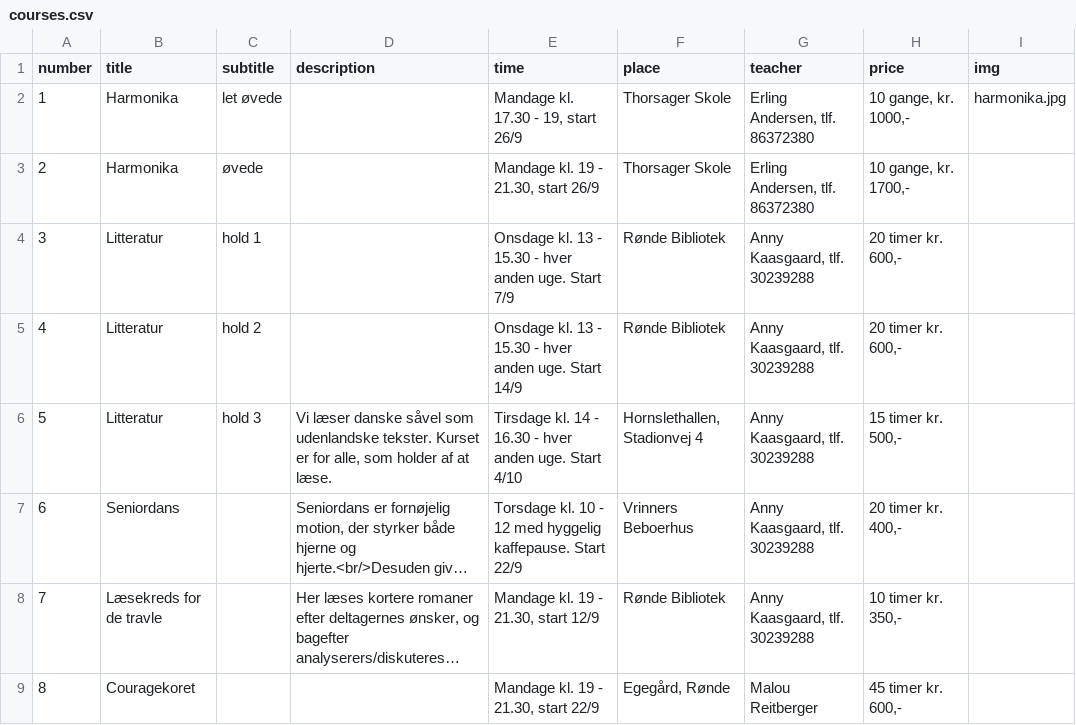
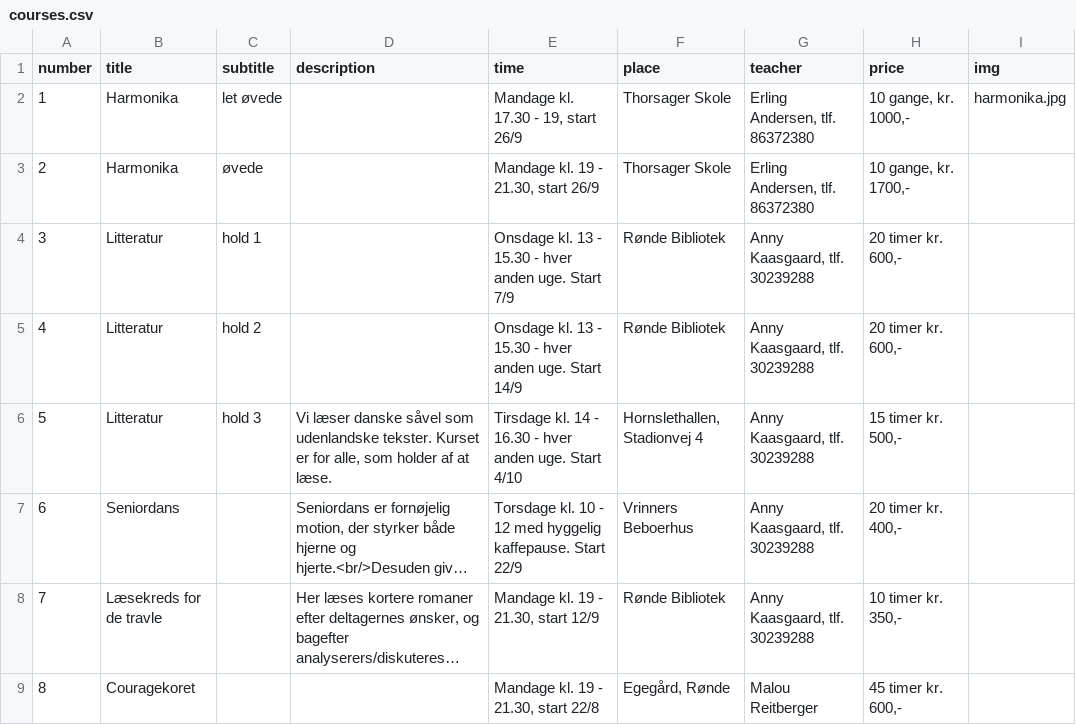
Before and after one commit to nickelsen/dag-aftenskolen.dk, a CSV file: _data/courses.csv, drawn as a sheet; long unchanged cells end in …; the diff names each change by its address in the sheet, - before the commit and + after, or states it on an @@ line.

```diff
--- a/_data/courses.csv
+++ b/_data/courses.csv
-E9 (time): Mandage kl. 19 - 21.30, start 22/9
+E9 (time): Mandage kl. 19 - 21.30, start 22/8
```
Also changed, not shown: 2 other files.
